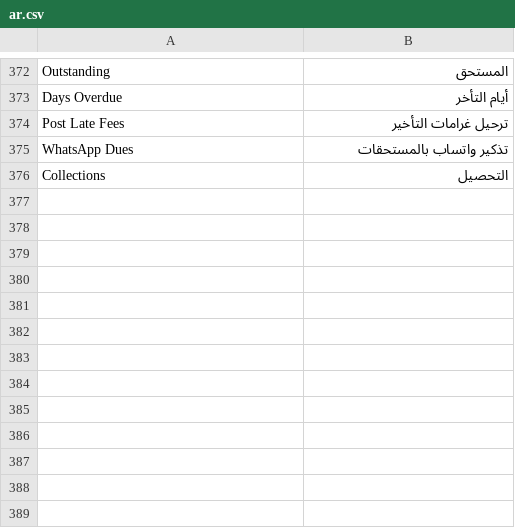
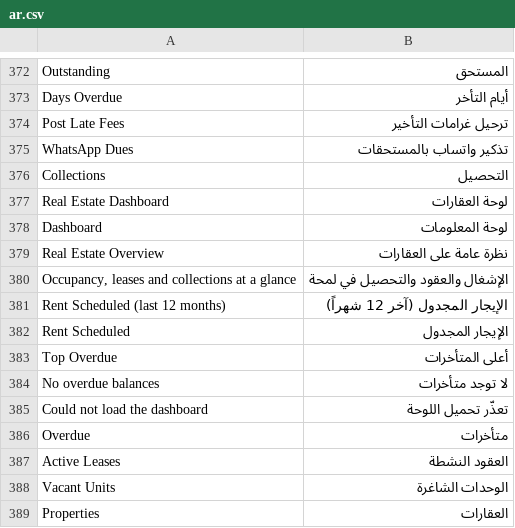
Before and after one commit to Bunood/bunood_realestate, a CSV file: bunood_realestate/translations/ar.csv, drawn as a sheet; only a part is shown, gaps mark what is left out; the diff names each change by its address in the sheet, - before the commit and + after, or states it on an @@ line.

```diff
--- a/bunood_realestate/translations/ar.csv
+++ b/bunood_realestate/translations/ar.csv
+row 377: Real Estate Dashboard | لوحة العقارات
+row 378: Dashboard | لوحة المعلومات
+row 379: Real Estate Overview | نظرة عامة على العقارات
+row 380: Occupancy, leases and collections at a glance | الإشغال والعقود والتحصيل في لمحة
+row 381: Rent Scheduled (last 12 months) | الإيجار المجدول (آخر 12 شهراً)
+row 382: Rent Scheduled | الإيجار المجدول
+row 383: Top Overdue | أعلى المتأخرات
+row 384: No overdue balances | لا توجد متأخرات
+row 385: Could not load the dashboard | تعذّر تحميل اللوحة
+row 386: Overdue | متأخرات
+row 387: Active Leases | العقود النشطة
+row 388: Vacant Units | الوحدات الشاغرة
+row 389: Properties | العقارات
```
Also changed, not shown: 5 other files.
